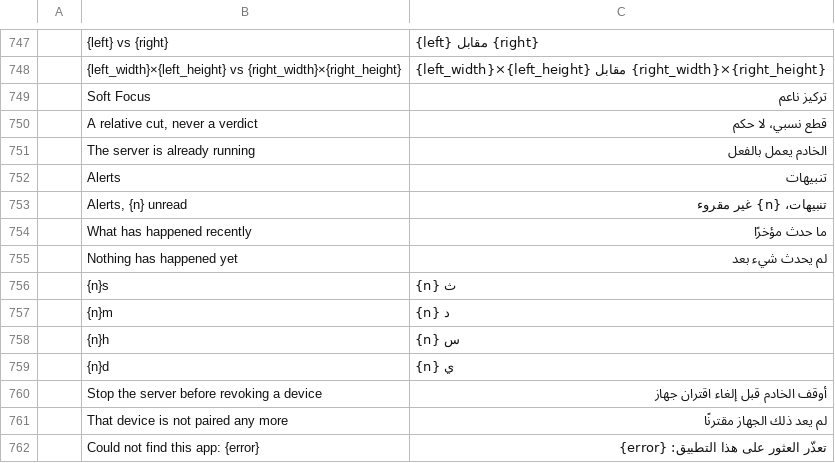
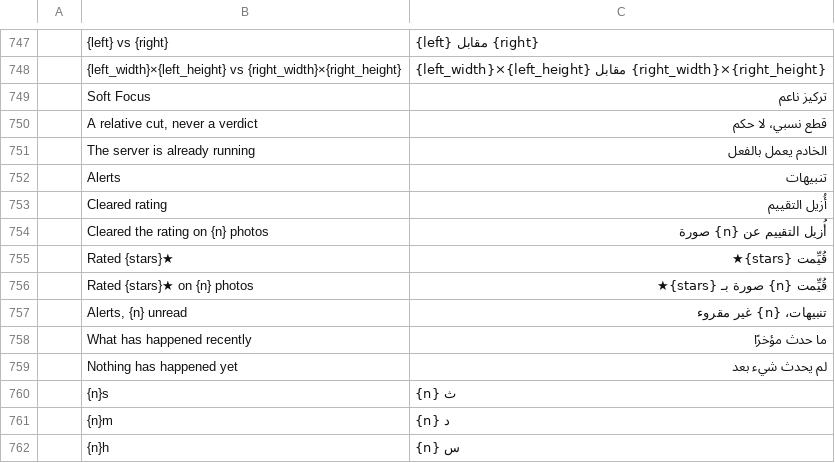
Before and after one commit to Topzic/sortlens-rust, a TSV file: crates/ui/src/i18n/ar.tsv, drawn as a sheet; only a part is shown, gaps mark what is left out; the shorter side is filled out with more unchanged rows.

```diff
--- a/crates/ui/src/i18n/ar.tsv
+++ b/crates/ui/src/i18n/ar.tsv
@@ -752,2 +752,6 @@
 	Alerts	تنبيهات
+	Cleared rating	أُزيل التقييم
+	Cleared the rating on {n} photos	أُزيل التقييم عن {n} صورة
+	Rated {stars}★	قُيِّمت {stars}★
+	Rated {stars}★ on {n} photos	قُيِّمت {n} صورة بـ {stars}★
 	Alerts, {n} unread	تنبيهات، {n} غير مقروء
```
Also changed, not shown: crates/ui/src/i18n/ja.tsv, crates/ui/src/i18n/ko.tsv, 8 other files.
